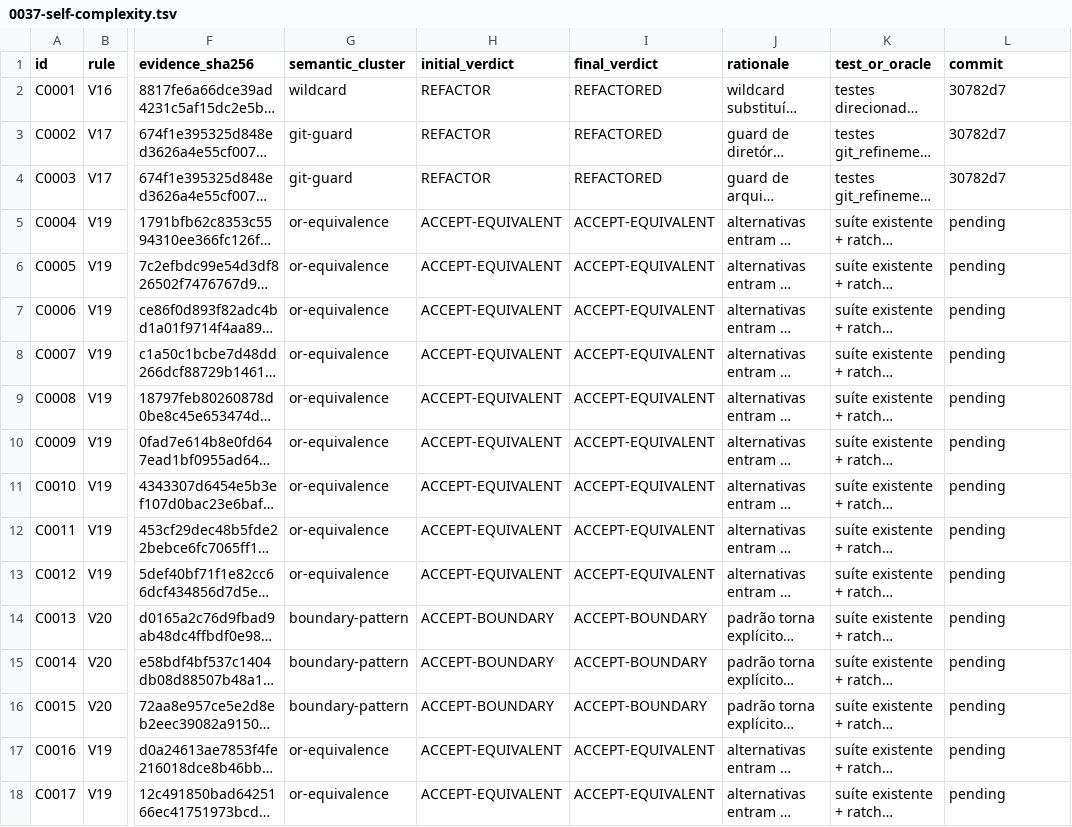
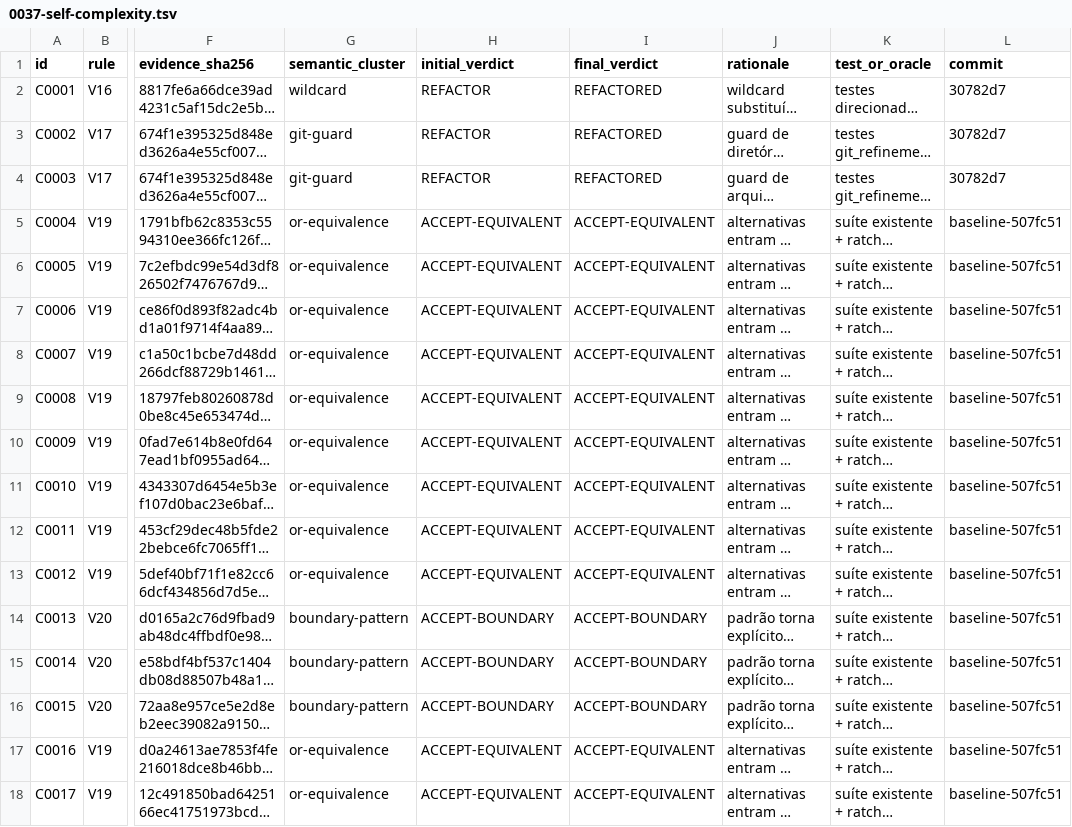
Before and after one commit to Dikluwe/tekt-linter, a TSV file: 00_nucleo/assessments/0037-self-complexity.tsv, drawn as a sheet; only a part is shown, gaps mark what is left out; long unchanged cells end in …; the diff covers the shown part only; the diff names each change by its address in the sheet, - before the commit and + after, or states it on an @@ line.

Commit message:
docs(p0109): close historical self-complexity audit

```diff
--- a/00_nucleo/assessments/0037-self-complexity.tsv
+++ b/00_nucleo/assessments/0037-self-complexity.tsv
-L5:L18 (commit): pending
+L5:L18 (commit): baseline-507fc51
```
Also changed, not shown: 71 edited cells elsewhere in this file, 2 other files.
